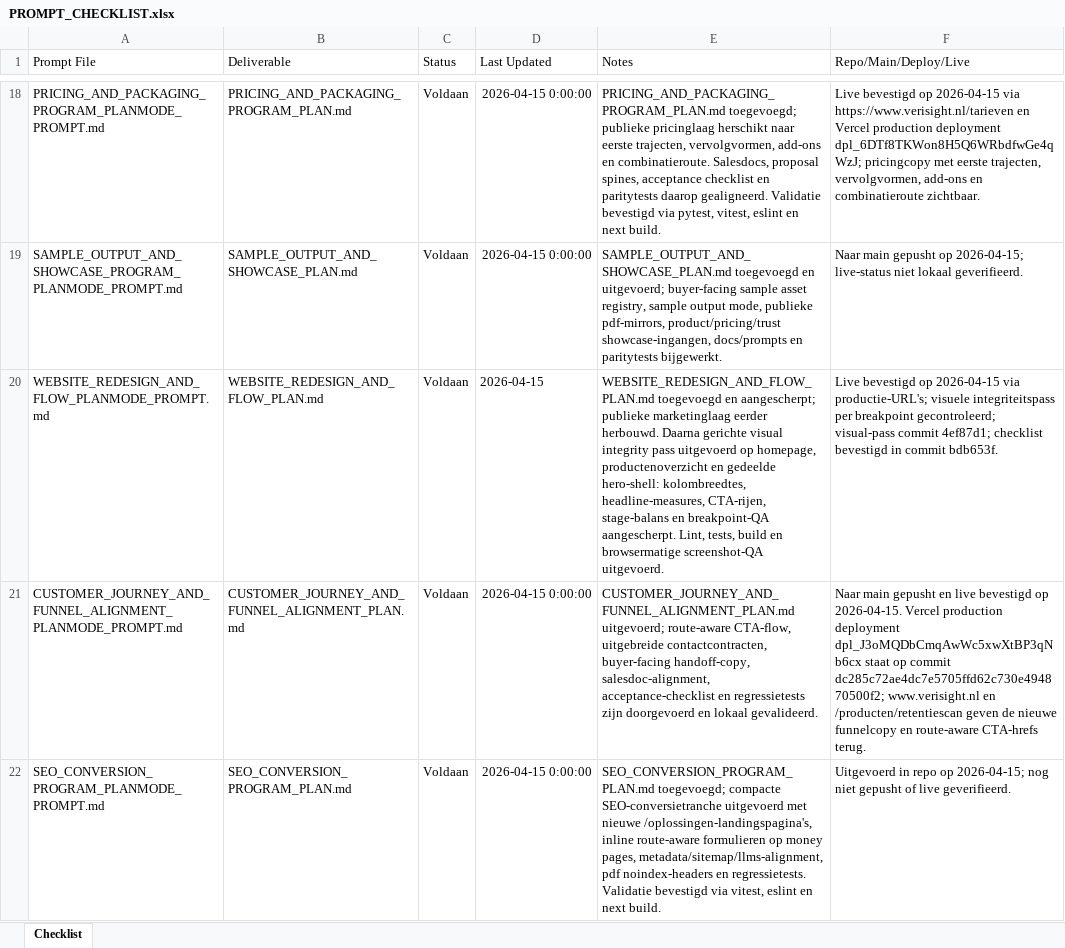
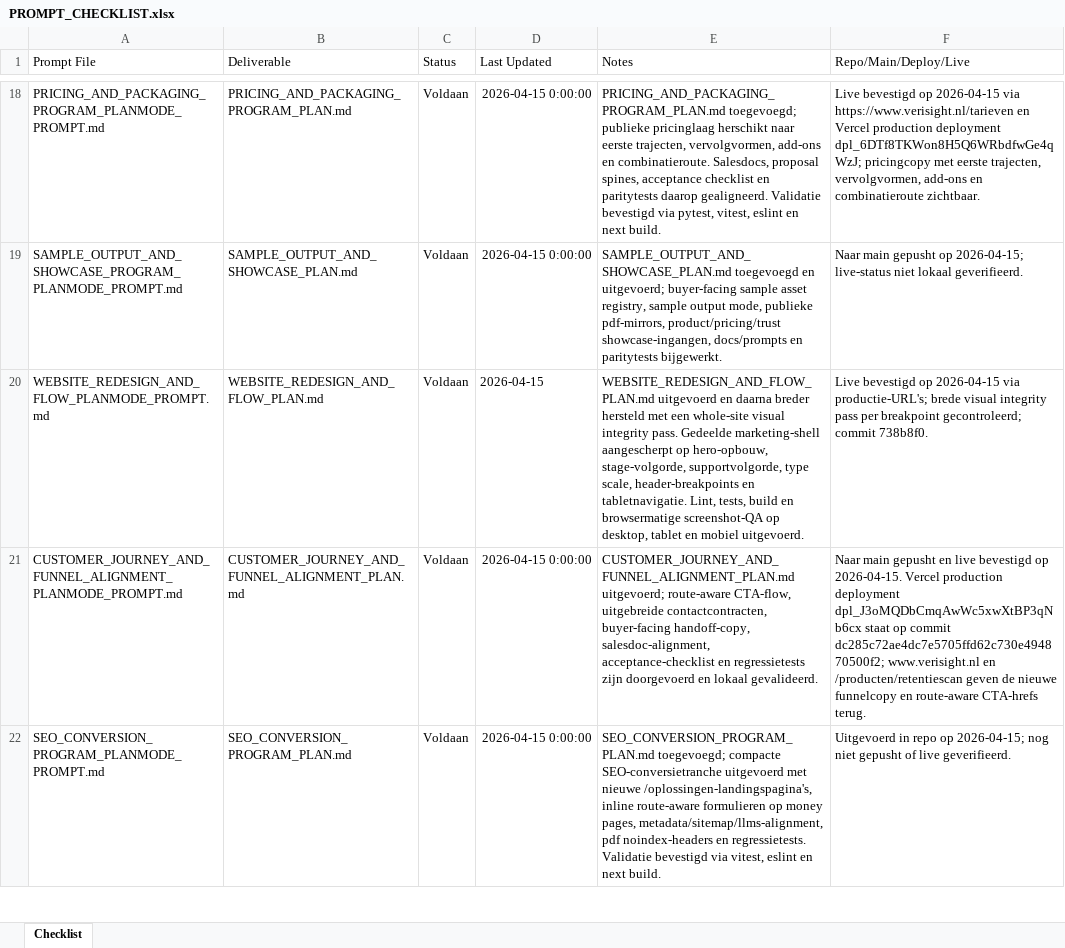
Before and after one commit to larshengel08-lang/VerisightSaaS, an Excel workbook: docs/prompts/PROMPT_CHECKLIST.xlsx, sheet Checklist, drawn as a sheet; only a part is shown, gaps mark what is left out; values as stored, in another font and other column widths than the file's, no borders; the diff names each change by its address in the sheet, - before the commit and + after, or states it on an @@ line.

Commit message:
Document broad visual integrity repair

```diff
--- a/docs/prompts/PROMPT_CHECKLIST.xlsx (sheet Checklist)
+++ b/docs/prompts/PROMPT_CHECKLIST.xlsx (sheet Checklist)
-E20 (Notes): WEBSITE_REDESIGN_AND_FLOW_PLAN.md toegevoegd en aangescherpt; publieke marketinglaag eerder herbouwd. Daarna gerichte visual integrity pass uitgevoerd op homepage, productenoverzicht en gedeelde hero-shell: kolombreedtes, headline-measures, CTA-rijen, stage-balans en breakpoint-QA aangescherpt. Lint, tests, build en browsermatige screenshot-QA uitgevoerd.
+E20 (Notes): WEBSITE_REDESIGN_AND_FLOW_PLAN.md uitgevoerd en daarna breder hersteld met een whole-site visual integrity pass. Gedeelde marketing-shell aangescherpt op hero-opbouw, stage-volgorde, supportvolgorde, type scale, header-breakpoints en tabletnavigatie. Lint, tests, build en browsermatige screenshot-QA op desktop, tablet en mobiel uitgevoerd.
-F20 (Repo/Main/Deploy/Live): …via productie-URL's; visuele integriteitspass per breakpoint gecontroleerd; visual-pass commit 4ef87d1; checklist bevestigd in commit bdb653f.
+F20 (Repo/Main/Deploy/Live): …via productie-URL's; brede visual integrity pass per breakpoint gecontroleerd; commit 738b8f0.
```
Also changed, not shown: 1 other file.
